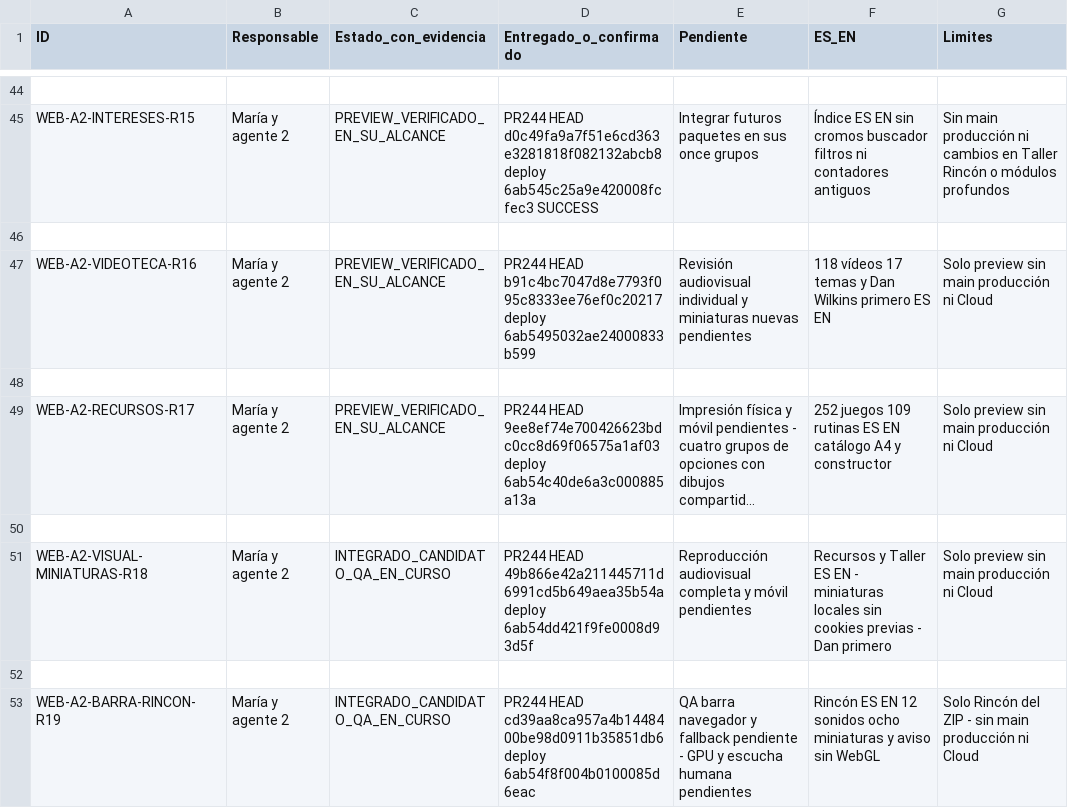
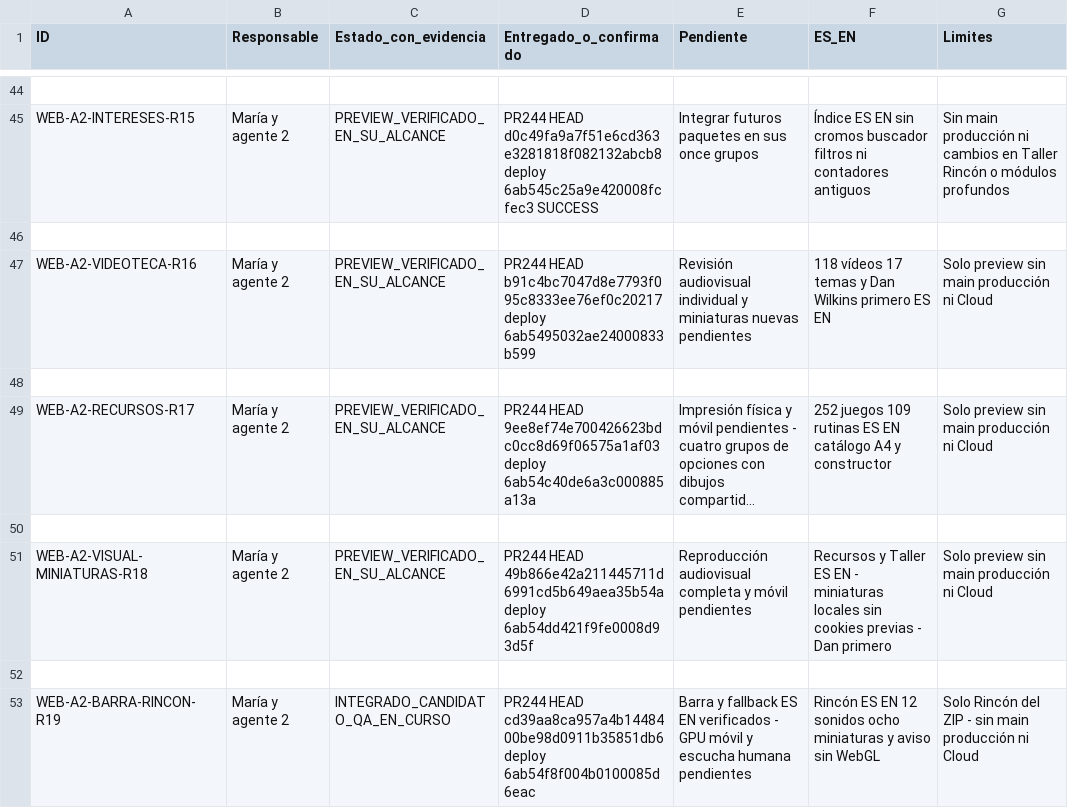
Before and after one commit to mruizwow-bit/irisgreen, a CSV file: COORDINACION_IRIS_GREEN/CONTROL/ESTADO_TRABAJOS.csv, drawn as a sheet; only a part is shown, gaps mark what is left out; long unchanged cells end in …; the diff names each change by its address in the sheet, - before the commit and + after, or states it on an @@ line.

Commit message:
Record R19 preview verification: header, 12 sounds and correct no-WebGL fallback

```diff
--- a/COORDINACION_IRIS_GREEN/CONTROL/ESTADO_TRABAJOS.csv
+++ b/COORDINACION_IRIS_GREEN/CONTROL/ESTADO_TRABAJOS.csv
-C51 (Estado_con_evidencia): INTEGRADO_CANDIDATO_QA_EN_CURSO
+C51 (Estado_con_evidencia): PREVIEW_VERIFICADO_EN_SU_ALCANCE
-E53 (Pendiente): QA barra navegador y fallback pendiente - GPU y escucha…
+E53 (Pendiente): Barra y fallback ES EN verificados - GPU móvil y escucha…
```
Also changed, not shown: 2 other files.
